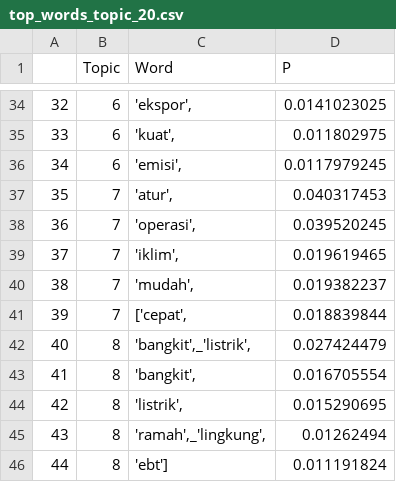
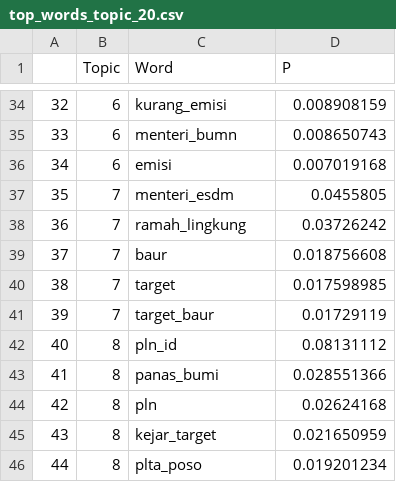
Before and after one commit to felornsy/tugas-akhir, a CSV file: top_words_topic_20.csv, drawn as a sheet; only a part is shown, gaps mark what is left out; the diff covers the shown part only.

```diff
--- a/top_words_topic_20.csv
+++ b/top_words_topic_20.csv
@@ -34,13 +34,13 @@
-32,6,"'ekspor',",0.0141023025
-33,6,"'kuat',",0.011802975
-34,6,"'emisi',",0.0117979245
-35,7,"'atur',",0.040317453
-36,7,"'operasi',",0.039520245
-37,7,"'iklim',",0.019619465
-38,7,"'mudah',",0.019382237
-39,7,"['cepat',",0.018839844
-40,8,"'bangkit',_'listrik',",0.027424479
-41,8,"'bangkit',",0.016705554
-42,8,"'listrik',",0.015290695
-43,8,"'ramah',_'lingkung',",0.01262494
-44,8,'ebt'],0.011191824
+32,6,kurang_emisi,0.008908159
+33,6,menteri_bumn,0.008650743
+34,6,emisi,0.007019168
+35,7,menteri_esdm,0.0455805
+36,7,ramah_lingkung,0.03726242
+37,7,baur,0.018756608
+38,7,target,0.017598985
+39,7,target_baur,0.01729119
+40,8,pln_id,0.08131112
+41,8,panas_bumi,0.028551366
+42,8,pln,0.02624168
+43,8,kejar_target,0.021650959
+44,8,plta_poso,0.019201234
```
Also changed, not shown: 64 edited cells elsewhere in this file, 17 other files.
